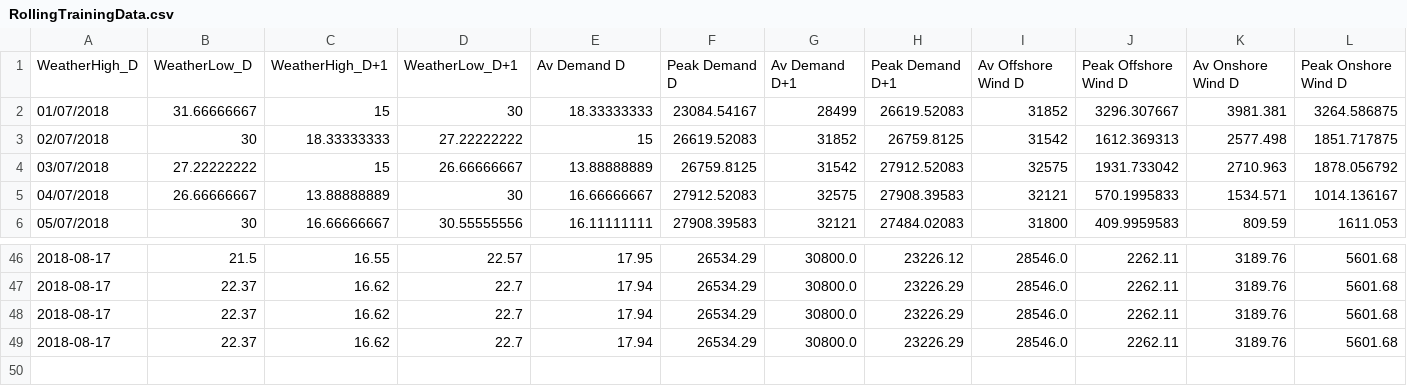
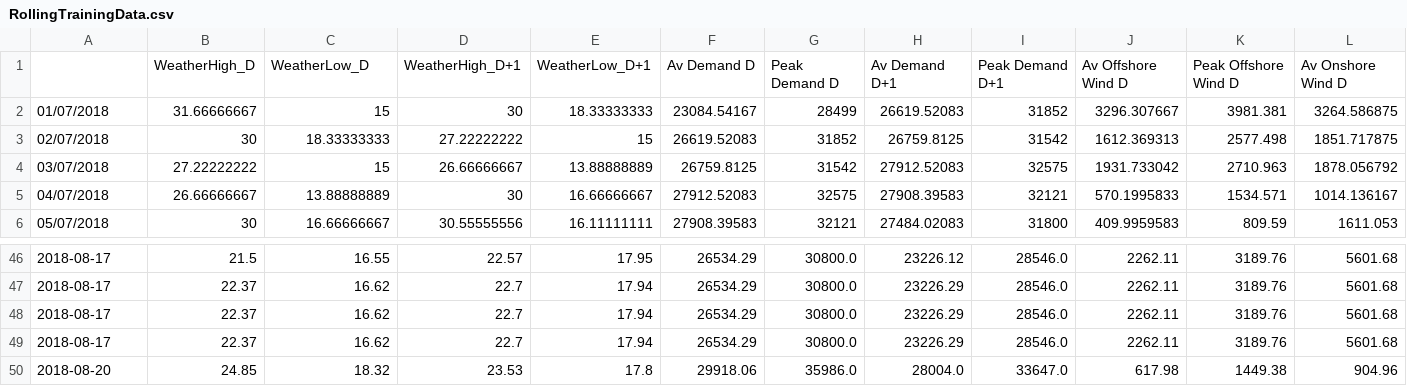
Before and after one commit to ChangingEnergy/ML_Demo, a CSV file: RollingTrainingData.csv, drawn as a sheet; only a part is shown, gaps mark what is left out; removed rows and columns are numbered as before the commit, all else as after; rows hold the shown columns only; the diff names each change by its address in the sheet, - before the commit and + after, or states it on an @@ line.

Commit message:
adding latest training data and forecast

```diff
--- a/RollingTrainingData.csv
+++ b/RollingTrainingData.csv
-row 1: WeatherHigh_D | WeatherLow_D | WeatherHigh_D+1 | WeatherLow_D+1 | Av Demand D | Peak Demand D | Av Demand D+1 | Peak Demand D+1 | Av Offshore Wind D | Peak Offshore Wind D | Av Onshore Wind D | Peak Onshore Wind D
+row 1:  | WeatherHigh_D | WeatherLow_D | WeatherHigh_D+1 | WeatherLow_D+1 | Av Demand D | Peak Demand D | Av Demand D+1 | Peak Demand D+1 | Av Offshore Wind D | Peak Offshore Wind D | Av Onshore Wind D
+row 50: 2018-08-20 | 24.85 | 18.32 | 23.53 | 17.8 | 29918.06 | 35986.0 | 28004.0 | 33647.0 | 617.98 | 1449.38 | 904.96
```
Also changed, not shown: Elec_MA_fcast.csv.
